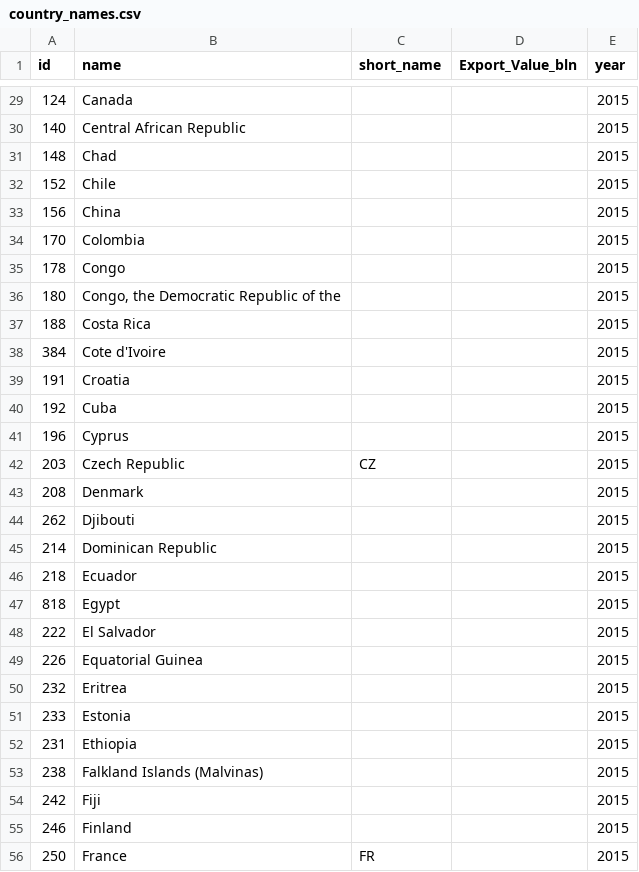
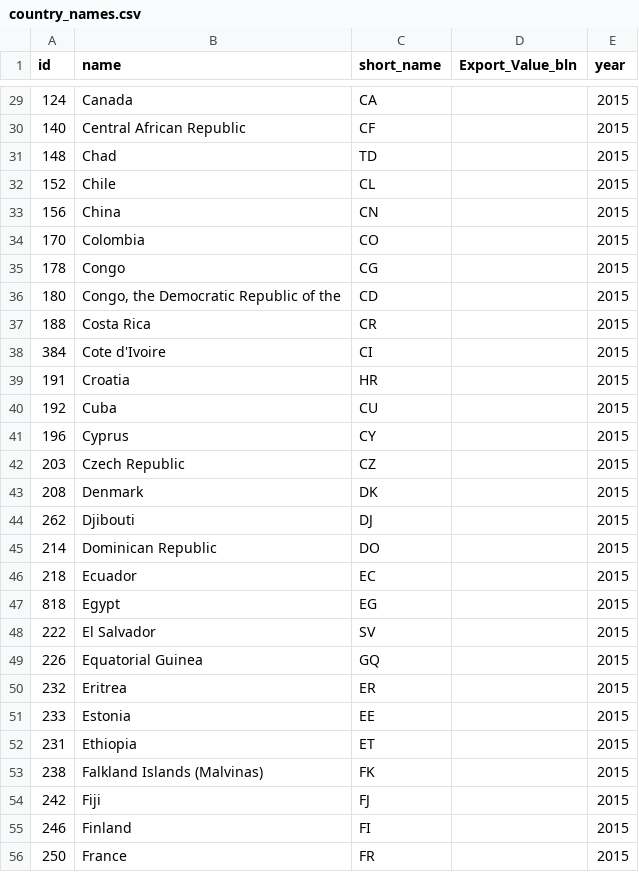
Before and after one commit to piotrlenczew/artvis-visualization, a CSV file: country_names.csv, drawn as a sheet; only a part is shown, gaps mark what is left out; the diff covers the shown part only.

Commit message:
Fill the rest of short names

```diff
--- a/country_names.csv
+++ b/country_names.csv
@@ -29,28 +29,28 @@ id,name, short_name,Export_Value_bln,year
-124,Canada,,,2015
-140,Central African Republic,,,2015
-148,Chad,,,2015
-152,Chile,,,2015
-156,China,,,2015
-170,Colombia,,,2015
-178,Congo,,,2015
-180,"Congo, the Democratic Republic of the",,,2015
-188,Costa Rica,,,2015
-384,Cote d'Ivoire,,,2015
-191,Croatia,,,2015
-192,Cuba,,,2015
-196,Cyprus,,,2015
+124,Canada,CA,,2015
+140,Central African Republic,CF,,2015
+148,Chad,TD,,2015
+152,Chile,CL,,2015
+156,China,CN,,2015
+170,Colombia,CO,,2015
+178,Congo,CG,,2015
+180,"Congo, the Democratic Republic of the",CD,,2015
+188,Costa Rica,CR,,2015
+384,Cote d'Ivoire,CI,,2015
+191,Croatia,HR,,2015
+192,Cuba,CU,,2015
+196,Cyprus,CY,,2015
 203,Czech Republic,CZ,,2015
-208,Denmark,,,2015
-262,Djibouti,,,2015
-214,Dominican Republic,,,2015
-218,Ecuador,,,2015
-818,Egypt,,,2015
-222,El Salvador,,,2015
-226,Equatorial Guinea,,,2015
-232,Eritrea,,,2015
-233,Estonia,,,2015
-231,Ethiopia,,,2015
-238,Falkland Islands (Malvinas),,,2015
-242,Fiji,,,2015
-246,Finland,,,2015
+208,Denmark,DK,,2015
+262,Djibouti,DJ,,2015
+214,Dominican Republic,DO,,2015
+218,Ecuador,EC,,2015
+818,Egypt,EG,,2015
+222,El Salvador,SV,,2015
+226,Equatorial Guinea,GQ,,2015
+232,Eritrea,ER,,2015
+233,Estonia,EE,,2015
+231,Ethiopia,ET,,2015
+238,Falkland Islands (Malvinas),FK,,2015
+242,Fiji,FJ,,2015
+246,Finland,FI,,2015
 250,France,FR,,2015
```
Also changed, not shown: 128 edited cells elsewhere in this file.
